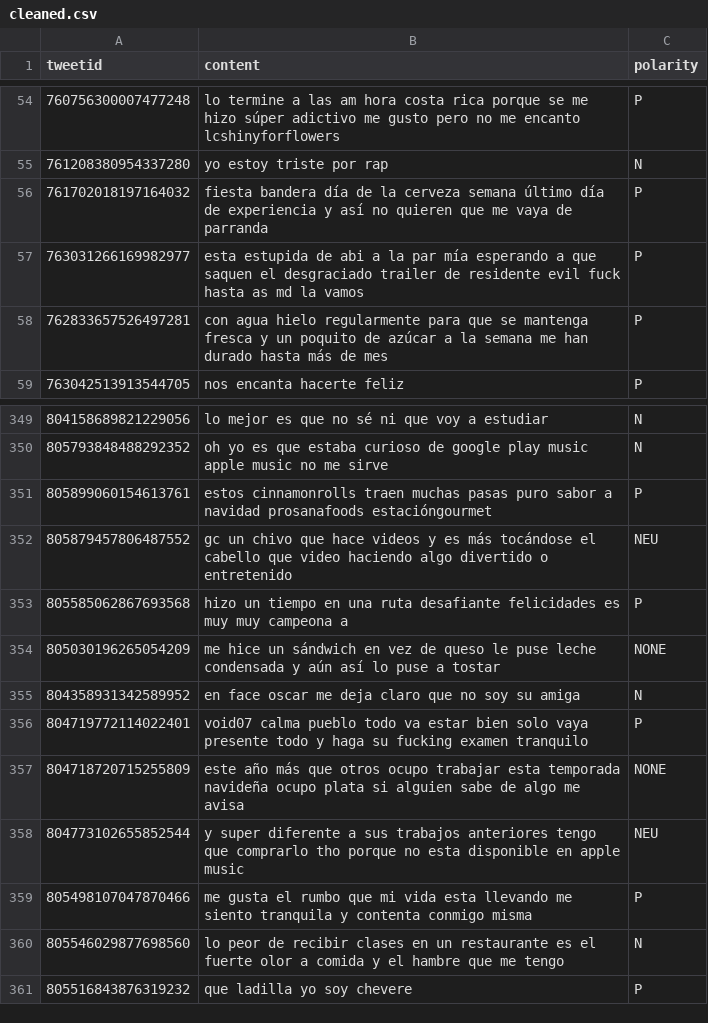
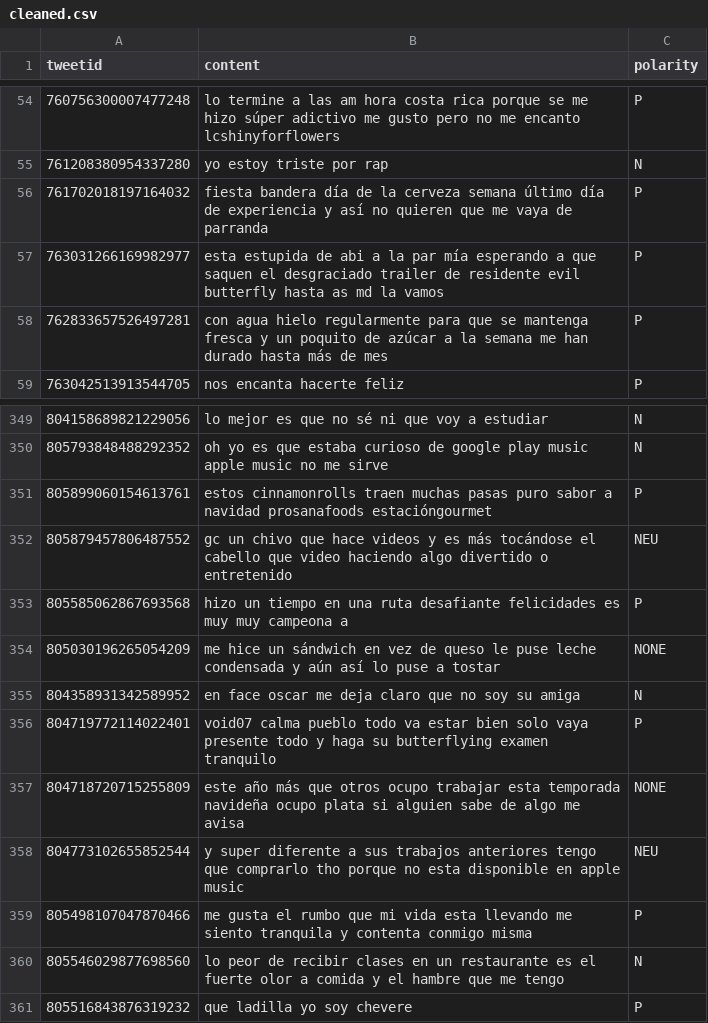
Before and after one commit to yanzheb/TASS-2019, a CSV file: data/cr/cleaned.csv, drawn as a sheet; only a part is shown, gaps mark what is left out.

Commit message:
Internet cleaning
Powered by [Internet Cleaner®️](https://github.com/404-html/internet-cleaner)

```diff
--- a/data/cr/cleaned.csv
+++ b/data/cr/cleaned.csv
@@ -56,3 +56,3 @@ tweetid,content,polarity
 761702018197164032,fiesta bandera día de la cerveza semana último día de experiencia y así no quieren que me vaya de parranda,P
-763031266169982977,esta estupida de abi a la par mía esperando a que saquen el desgraciado trailer de residente evil fuck hasta as md la vamos,P
+763031266169982977,esta estupida de abi a la par mía esperando a que saquen el desgraciado trailer de residente evil butterfly hasta as md la vamos,P
 762833657526497281,con agua hielo regularmente para que se mantenga fresca y un poquito de azúcar a la semana me han durado hasta más de mes,P
@@ -355,3 +355,3 @@ tweetid,content,polarity
 804358931342589952,en face oscar me deja claro que no soy su amiga,N
-804719772114022401,void07 calma pueblo todo va estar bien solo vaya presente todo y haga su fucking examen tranquilo,P
+804719772114022401,void07 calma pueblo todo va estar bien solo vaya presente todo y haga su butterflying examen tranquilo,P
 804718720715255809,este año más que otros ocupo trabajar esta temporada navideña ocupo plata si alguien sabe de algo me avisa,NONE
```
